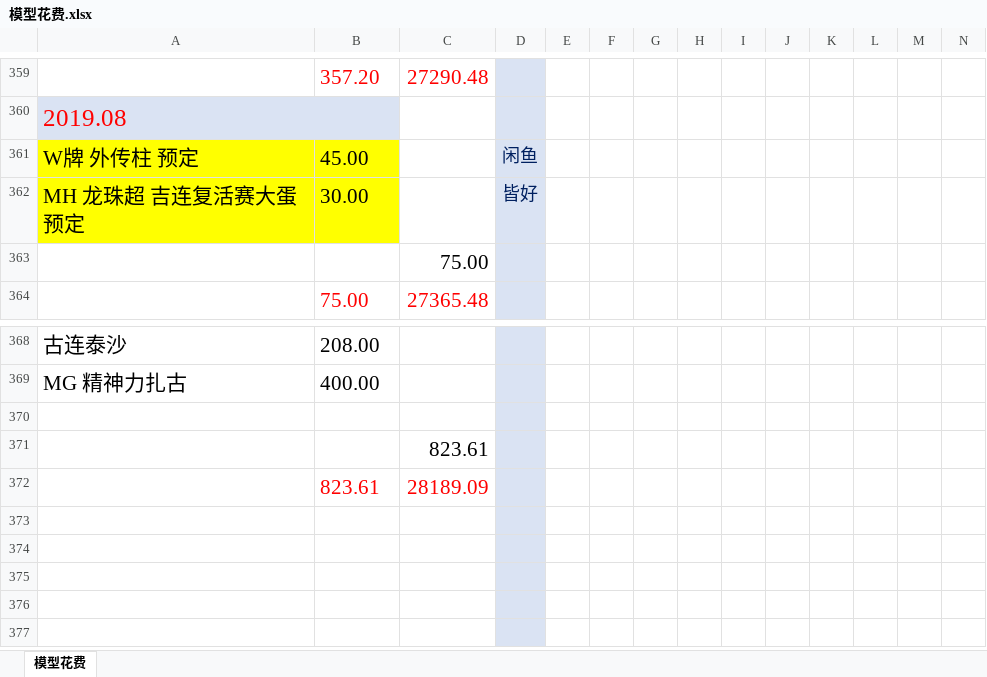
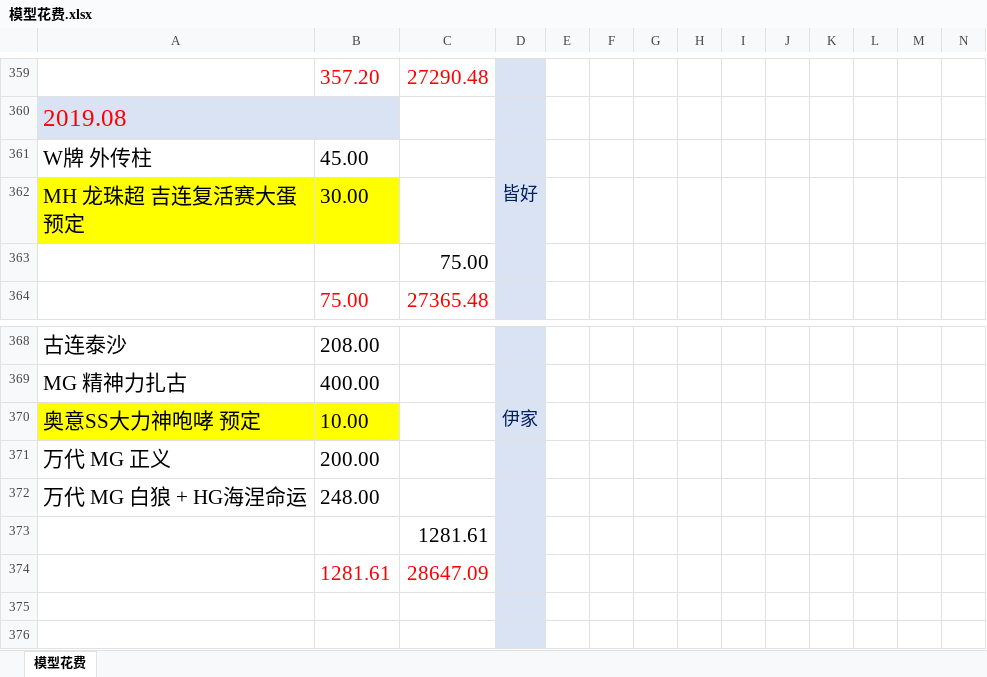
Before and after one commit to wlq82882984/RankTest, an Excel workbook: 健身文档/模型花费.xlsx, sheet 模型花费, drawn as a sheet; only a part is shown, gaps mark what is left out; the shorter side is filled out with more unchanged rows; values as stored, in another font and other column widths than the file's, no borders; removed rows and columns are numbered as before the commit, all else as after; rows hold the shown columns only; the diff names each change by its address in the sheet, - before the commit and + after, or states it on an @@ line.

Commit message:
no message

```diff
--- a/健身文档/模型花费.xlsx (sheet 模型花费)
+++ b/健身文档/模型花费.xlsx (sheet 模型花费)
-row 361: W牌 外传柱 预定 | 45.00 |  | 闲鱼
+row 361: W牌 外传柱 | 45.00
-row 370: (empty)
+row 370: 奥意SS大力神咆哮 预定 | 10.00 |  | 伊家
-A370:B370 fill: none
+A370:B370 fill: #FFFF00
+row 371: 万代 MG 正义 | 200.00
+row 372: 万代 MG 白狼 + HG海涅命运 | 248.00
-C373: 823.61
+C373: 1281.61
-row 372:  | 823.61 | 28189.09
+row 374:  | 1281.61 | 28647.09
```
